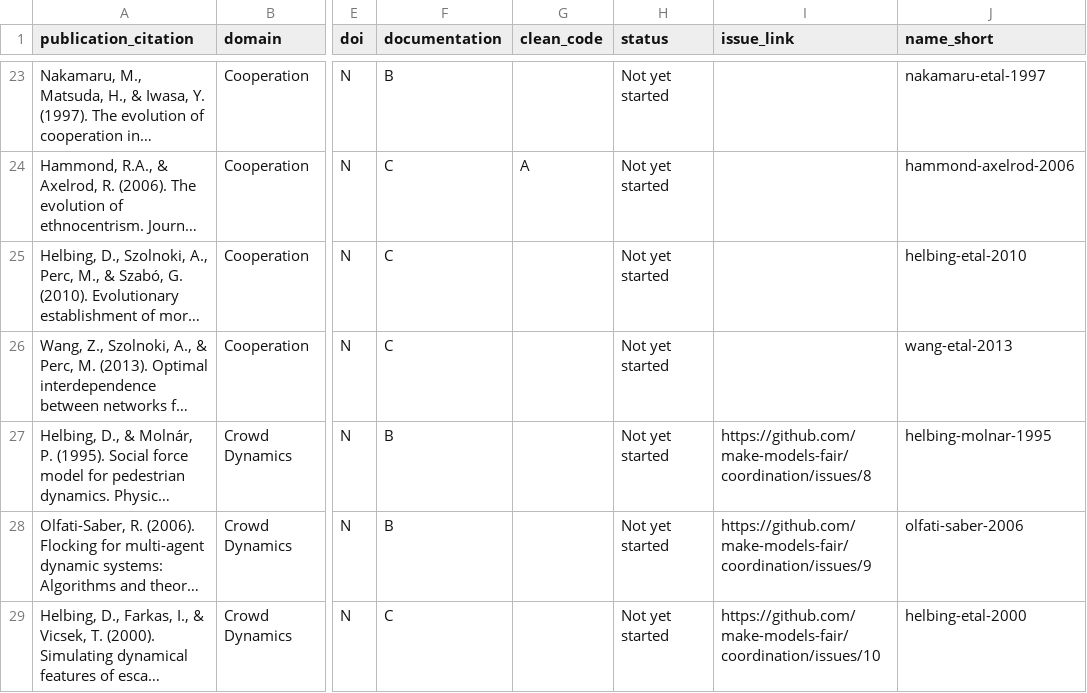
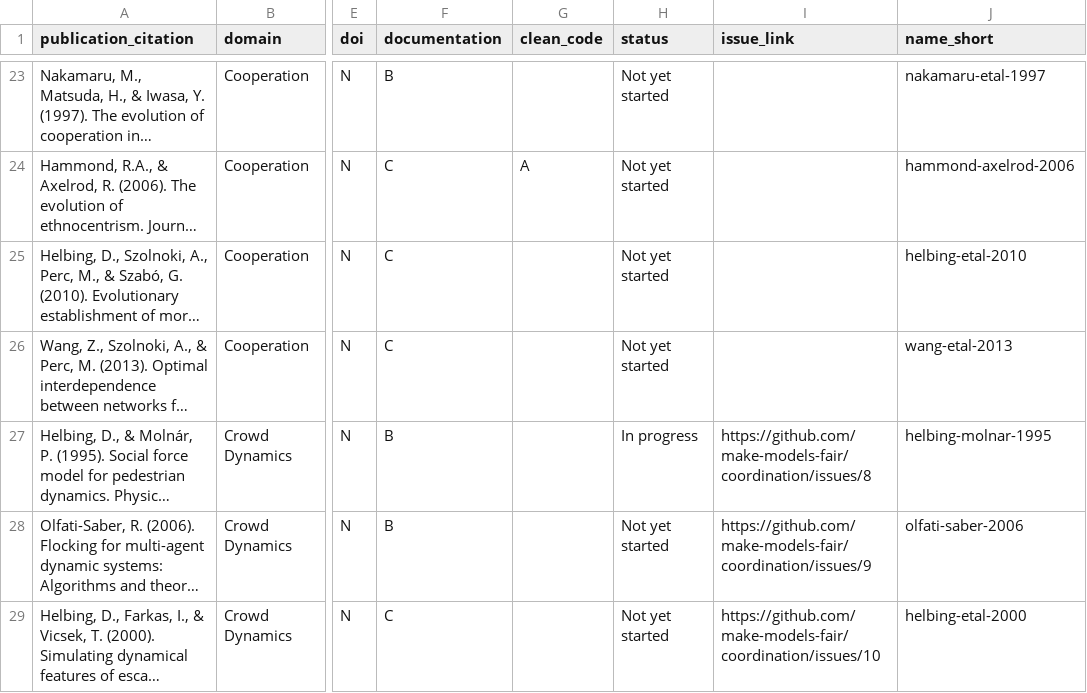
Before and after one commit to make-models-fair/coordination, a CSV file: data/models.csv, drawn as a sheet; only a part is shown, gaps mark what is left out; long unchanged cells end in …; the diff names each change by its address in the sheet, - before the commit and + after, or states it on an @@ line.

```diff
--- a/data/models.csv
+++ b/data/models.csv
-H27 (status): Not yet started
+H27 (status): In progress
```
